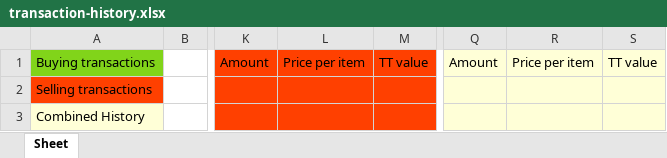
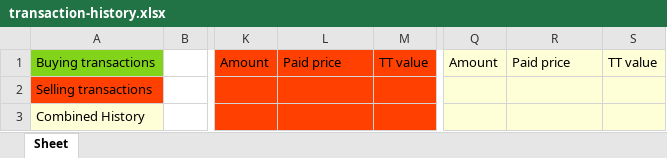
Before and after one commit to Mynciknameislion/tools-of-the-trade, an Excel workbook: transaction-history.xlsx, sheet Sheet, drawn as a sheet; only a part is shown, gaps mark what is left out; values as stored, in another font and other column widths than the file's, no borders; the diff names each change by its address in the sheet, - before the commit and + after, or states it on an @@ line.

```diff
--- a/transaction-history.xlsx (sheet Sheet)
+++ b/transaction-history.xlsx (sheet Sheet)
-L1: Price per item
+L1: Paid price
-R1: Price per item
+R1: Paid price
```
Also changed, not shown: 2 other files.
